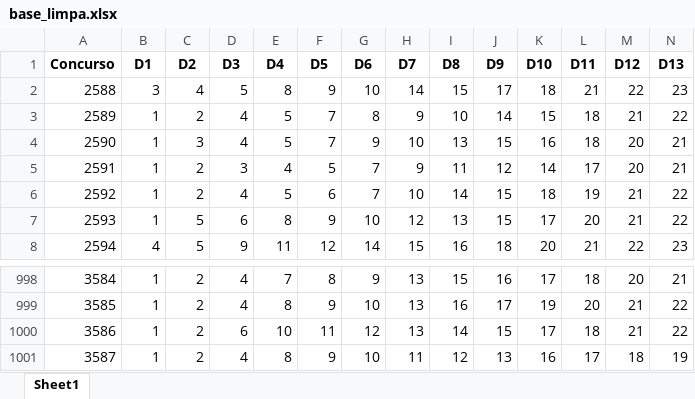
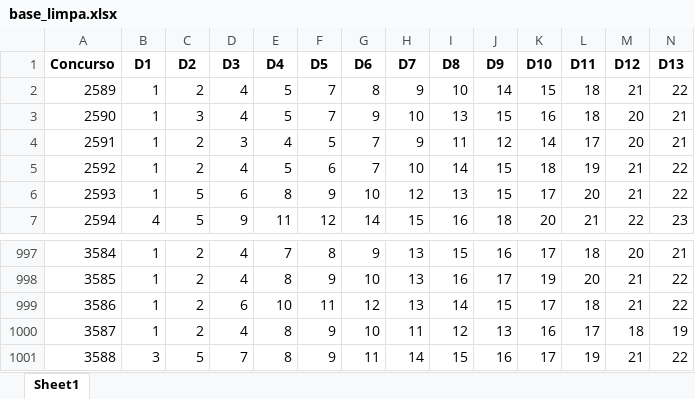
Before and after one commit to edjunhoscj/Projetos2026, an Excel workbook: base/base_limpa.xlsx, sheet Sheet1, drawn as a sheet; only a part is shown, gaps mark what is left out; values as stored, in another font and other column widths than the file's, no borders; removed rows and columns are numbered as before the commit, all else as after; rows hold the shown columns only; the diff names each change by its address in the sheet, - before the commit and + after, or states it on an @@ line.

```diff
--- a/base/base_limpa.xlsx (sheet Sheet1)
+++ b/base/base_limpa.xlsx (sheet Sheet1)
-row 2: 2588 | 3 | 4 | 5 | 8 | 9 | 10 | 14 | 15 | 17 | 18 | 21 | 22 | 23
+row 1001: 3588 | 3 | 5 | 7 | 8 | 9 | 11 | 14 | 15 | 16 | 17 | 19 | 21 | 22
```
Also changed, not shown: 6 other files.
